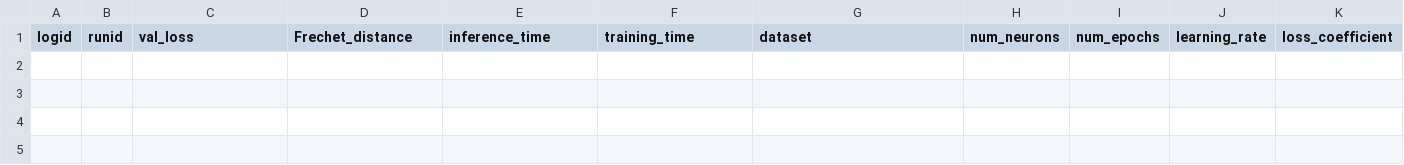
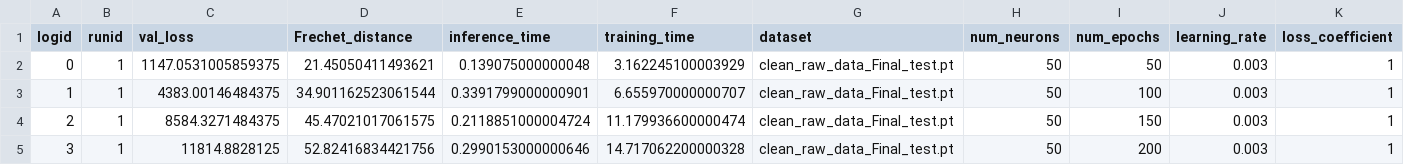
Before and after one commit to BOR15/NODE, a CSV file: src/logging/log.csv, drawn as a sheet; only a part is shown; rows hold the shown columns only; the diff names each change by its address in the sheet, - before the commit and + after, or states it on an @@ line.

Commit message:
made sure the data preprocessing is working

```diff
--- a/src/logging/log.csv
+++ b/src/logging/log.csv
+row 2: 0 | 1 | 1147.0531005859375 | 21.45050411493621 | 0.139075000000048 | 3.162245100003929 | clean_raw_data_Final_test.pt | 50 | 50 | 0.003 | 1
+row 3: 1 | 1 | 4383.00146484375 | 34.901162523061544 | 0.3391799000000901 | 6.655970000000707 | clean_raw_data_Final_test.pt | 50 | 100 | 0.003 | 1
+row 4: 2 | 1 | 8584.3271484375 | 45.47021017061575 | 0.2118851000004724 | 11.179936600000474 | clean_raw_data_Final_test.pt | 50 | 150 | 0.003 | 1
+row 5: 3 | 1 | 11814.8828125 | 52.82416834421756 | 0.2990153000000646 | 14.717062200000328 | clean_raw_data_Final_test.pt | 50 | 200 | 0.003 | 1
```
Also changed, not shown: 17 other files.
